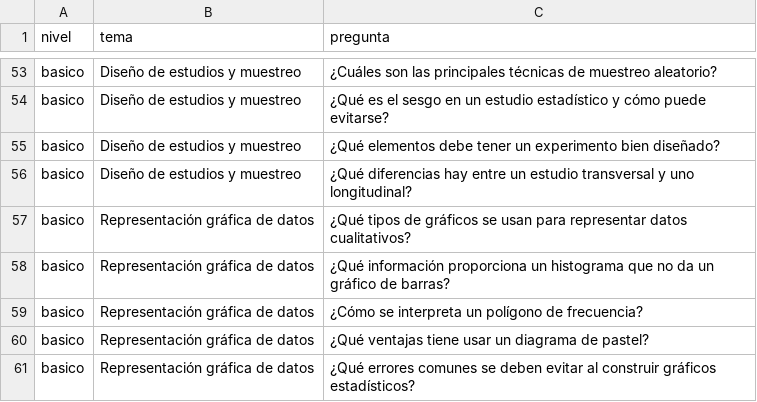
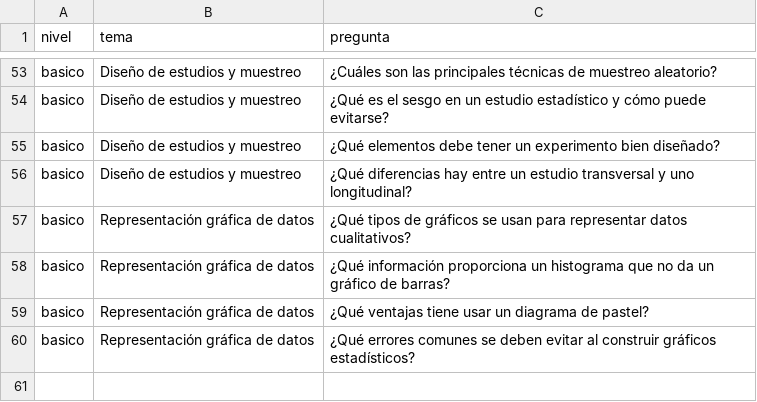
Before and after one commit to josemgoji/custom_agent, a CSV file: data/preguntas_estadistica_niveles.csv, drawn as a sheet; only a part is shown, gaps mark what is left out.

Commit message:
update preguntas y nombre

```diff
--- a/data/preguntas_estadistica_niveles.csv
+++ b/data/preguntas_estadistica_niveles.csv
@@ -58,3 +58,2 @@ basico,Representación gráfica de datos,¿Qué tipos de gráficos se usan para
 basico,Representación gráfica de datos,¿Qué información proporciona un histograma que no da un gráfico de barras?
-basico,Representación gráfica de datos,¿Cómo se interpreta un polígono de frecuencia?
 basico,Representación gráfica de datos,¿Qué ventajas tiene usar un diagrama de pastel?
```
Also changed, not shown: 1 other file.
